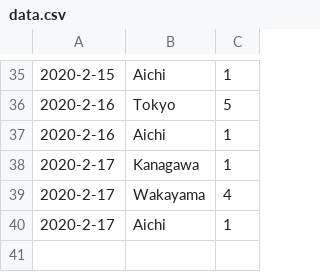
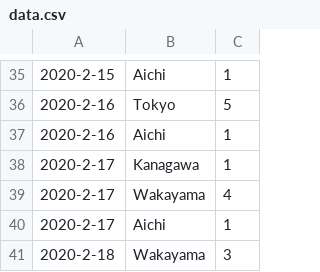
Before and after one commit to Himeyama/sarscov2, a CSV file: data.csv, drawn as a sheet; only a part is shown, gaps mark what is left out; the diff names each change by its address in the sheet, - before the commit and + after, or states it on an @@ line.

Commit message:
Update data.csv
https://www3.nhk.or.jp/news/html/20200218/amp/k10012290631000.html

```diff
--- a/data.csv
+++ b/data.csv
+row 41: 2020-2-18 | Wakayama | 3
```
